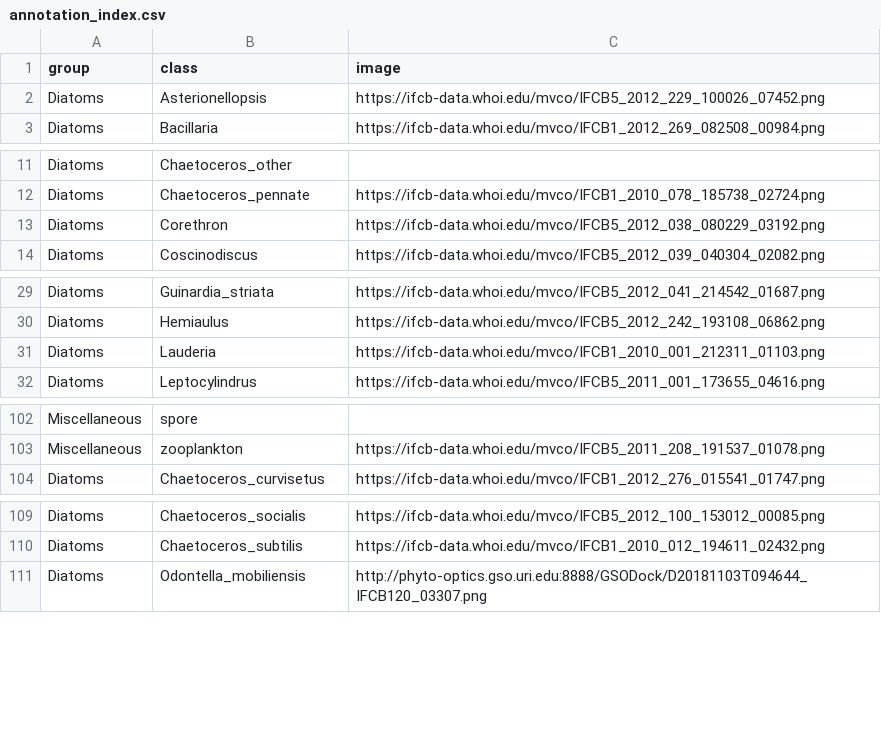
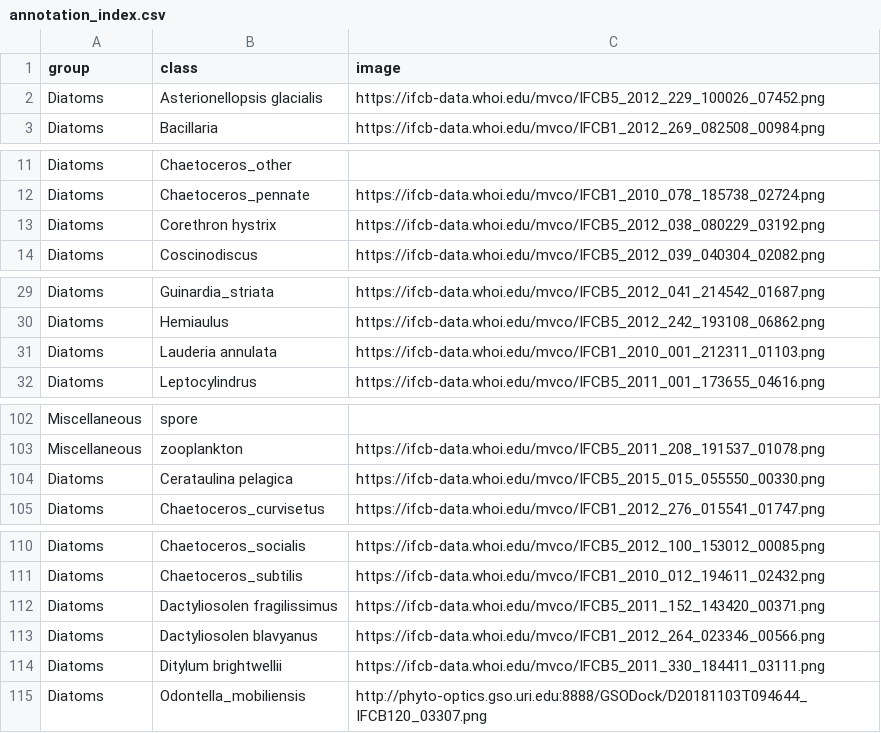
Before and after one commit to joefutrelle/static-annotation-wiki, a CSV file: annotation_index.csv, drawn as a sheet; only a part is shown, gaps mark what is left out; the diff covers the shown part only.

```diff
--- a/annotation_index.csv
+++ b/annotation_index.csv
@@ -1,3 +1,3 @@
 group,class,image
-Diatoms,Asterionellopsis,https://ifcb-data.whoi.edu/mvco/IFCB5_2012_229_100026_07452.png
+Diatoms,Asterionellopsis glacialis,https://ifcb-data.whoi.edu/mvco/IFCB5_2012_229_100026_07452.png
 Diatoms,Bacillaria,https://ifcb-data.whoi.edu/mvco/IFCB1_2012_269_082508_00984.png
@@ -12,3 +12,3 @@ Diatoms,Chaetoceros_other,
 Diatoms,Chaetoceros_pennate,https://ifcb-data.whoi.edu/mvco/IFCB1_2010_078_185738_02724.png
-Diatoms,Corethron,https://ifcb-data.whoi.edu/mvco/IFCB5_2012_038_080229_03192.png
+Diatoms,Corethron hystrix,https://ifcb-data.whoi.edu/mvco/IFCB5_2012_038_080229_03192.png
 Diatoms,Coscinodiscus,https://ifcb-data.whoi.edu/mvco/IFCB5_2012_039_040304_02082.png
@@ -30,3 +30,3 @@ Diatoms,Guinardia_striata,https://ifcb-data.whoi.edu/mvco/IFCB5_2012_041_214542_
 Diatoms,Hemiaulus,https://ifcb-data.whoi.edu/mvco/IFCB5_2012_242_193108_06862.png
-Diatoms,Lauderia,https://ifcb-data.whoi.edu/mvco/IFCB1_2010_001_212311_01103.png
+Diatoms,Lauderia annulata,https://ifcb-data.whoi.edu/mvco/IFCB1_2010_001_212311_01103.png
 Diatoms,Leptocylindrus,https://ifcb-data.whoi.edu/mvco/IFCB5_2011_001_173655_04616.png
@@ -103,2 +103,3 @@ Miscellaneous,spore,
 Miscellaneous,zooplankton,https://ifcb-data.whoi.edu/mvco/IFCB5_2011_208_191537_01078.png
+Diatoms,Cerataulina pelagica,https://ifcb-data.whoi.edu/mvco/IFCB5_2015_015_055550_00330.png
 Diatoms,Chaetoceros_curvisetus,https://ifcb-data.whoi.edu/mvco/IFCB1_2012_276_015541_01747.png
@@ -110,2 +111,5 @@ Diatoms,Chaetoceros_socialis,https://ifcb-data.whoi.edu/mvco/IFCB5_2012_100_1530
 Diatoms,Chaetoceros_subtilis,https://ifcb-data.whoi.edu/mvco/IFCB1_2010_012_194611_02432.png
+Diatoms,Dactyliosolen fragilissimus,https://ifcb-data.whoi.edu/mvco/IFCB5_2011_152_143420_00371.png
+Diatoms,Dactyliosolen blavyanus,https://ifcb-data.whoi.edu/mvco/IFCB1_2012_264_023346_00566.png
+Diatoms,Ditylum brightwellii,https://ifcb-data.whoi.edu/mvco/IFCB5_2011_330_184411_03111.png
 Diatoms,Odontella_mobiliensis,http://phyto-optics.gso.uri.edu:8888/GSODock/D20181103T094644_IFCB120_03307.png
```
Also changed, not shown: 1 edited cell elsewhere in this file, wiki.csv, 38 other files.
